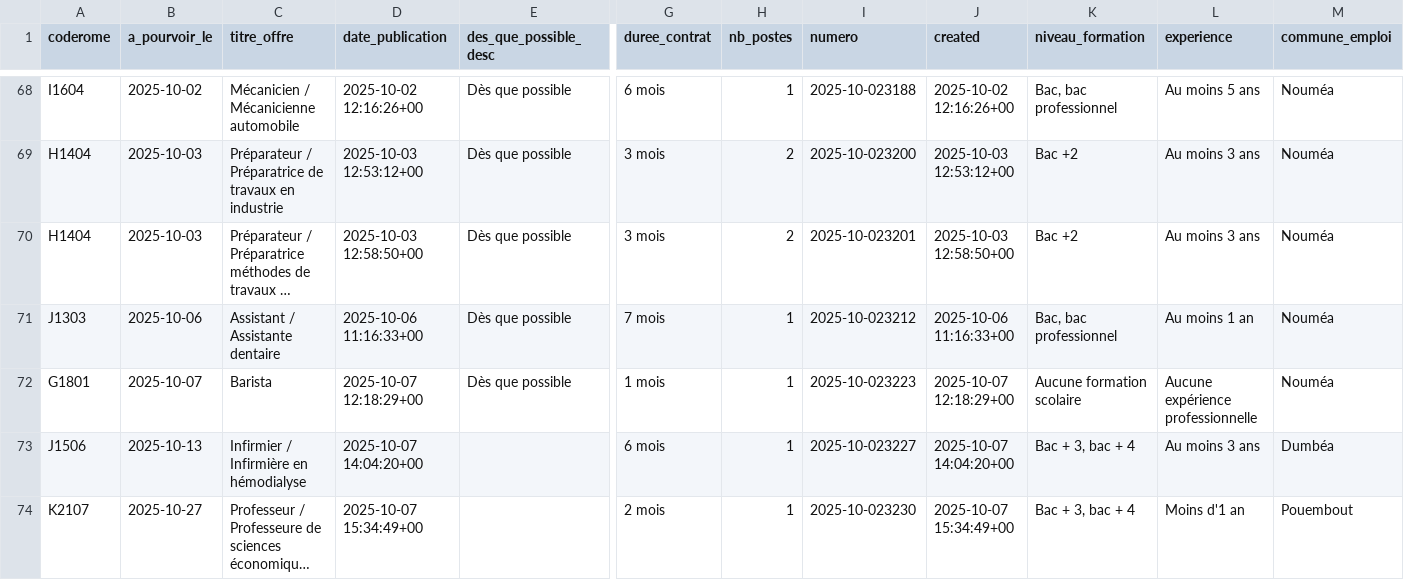
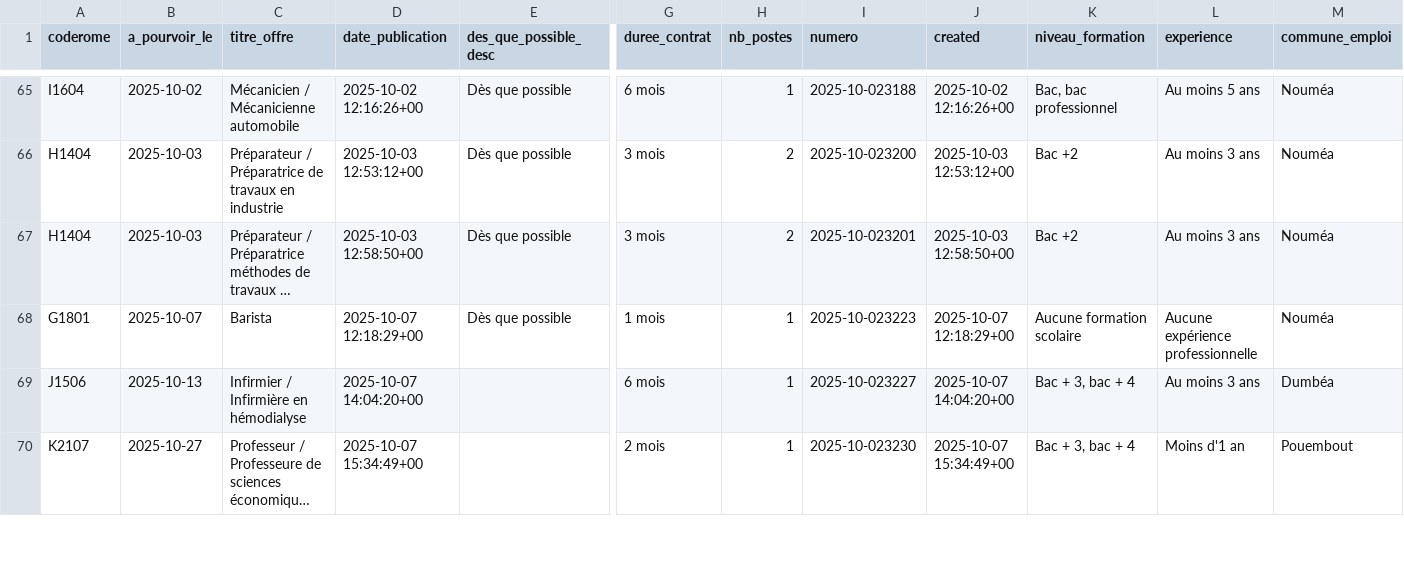
Before and after one commit to adriens/odata-offres-emploi-drhfpnc, a CSV file: data/emplois.csv, drawn as a sheet; only a part is shown, gaps mark what is left out; long unchanged cells end in …; removed rows and columns are numbered as before the commit, all else as after; rows hold the shown columns only; the diff covers the shown part only; the diff names each change by its address in the sheet, - before the commit and + after, or states it on an @@ line.

Commit message:
Ajout ou mise à jour de data/emplois.csv

```diff
--- a/data/emplois.csv
+++ b/data/emplois.csv
-row 71: J1303 | 2025-10-06 | Assistant / Assistante dentaire | 2025-10-06 11:16:33+00 | Dès que possible | 7 mois | 1 | 2025-10-023212 | 2025-10-06 11:16:33+00 | Bac, bac professionnel | Au moins 1 an | Nouméa
```
Also changed, not shown: 4 added rows, 5 removed rows and 3 moved rows elsewhere in this file.
